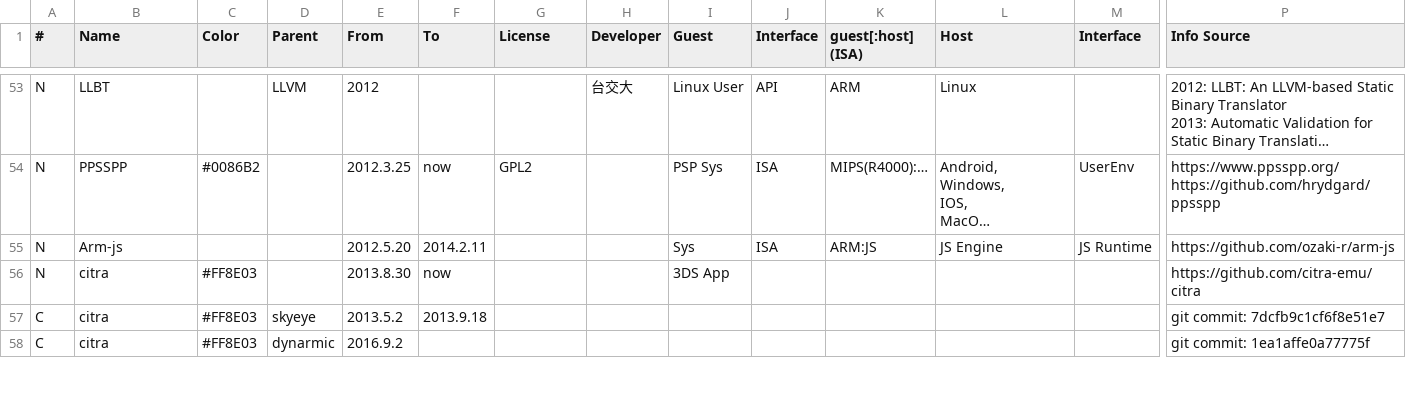
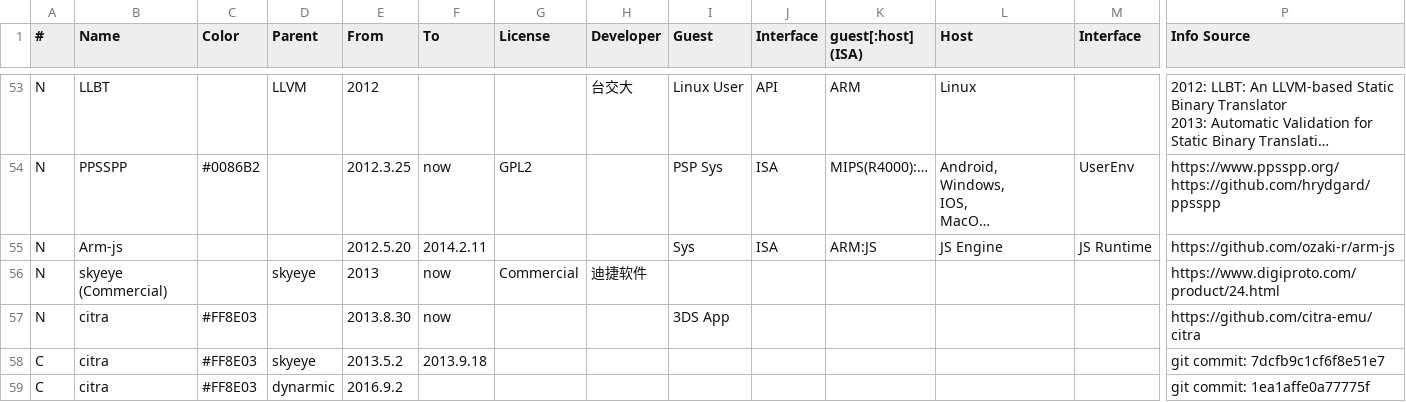
Before and after one commit to xieby1/runXonY, a CSV file: runXonY.csv, drawn as a sheet; only a part is shown, gaps mark what is left out; long unchanged cells end in …; rows hold the shown columns only; the diff names each change by its address in the sheet, - before the commit and + after, or states it on an @@ line.

Commit message:
add skyeye (Commercial)

```diff
--- a/runXonY.csv
+++ b/runXonY.csv
+row 56: N | skyeye (Commercial) |  | skyeye | 2013 | now | Commercial | 迪捷软件 |  |  |  |  |  | https://www.digiproto.com/product/24.html
```
